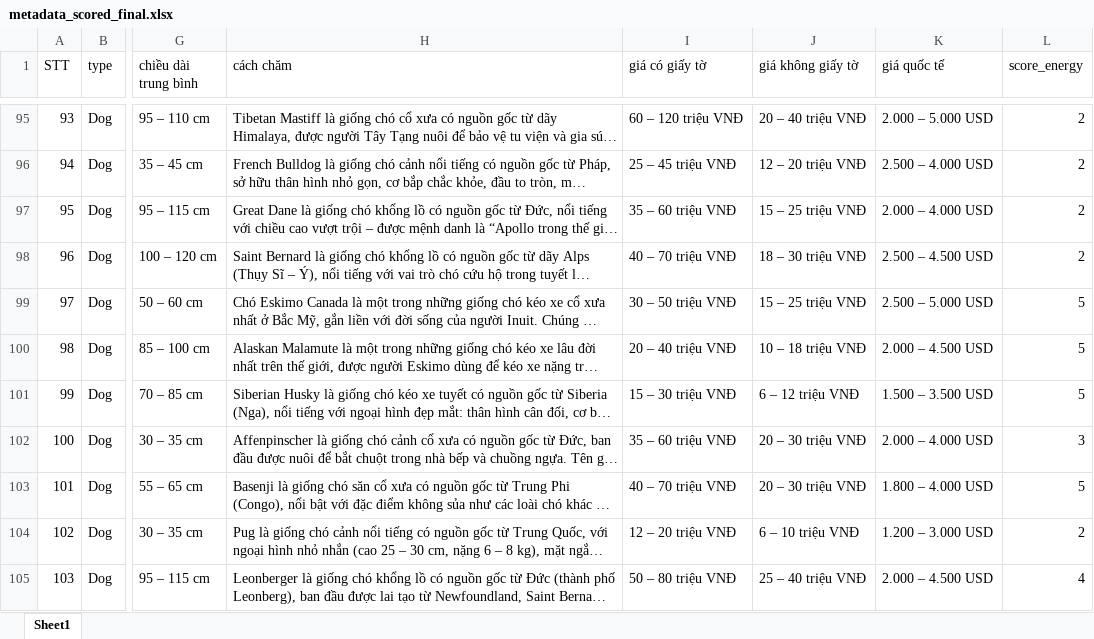
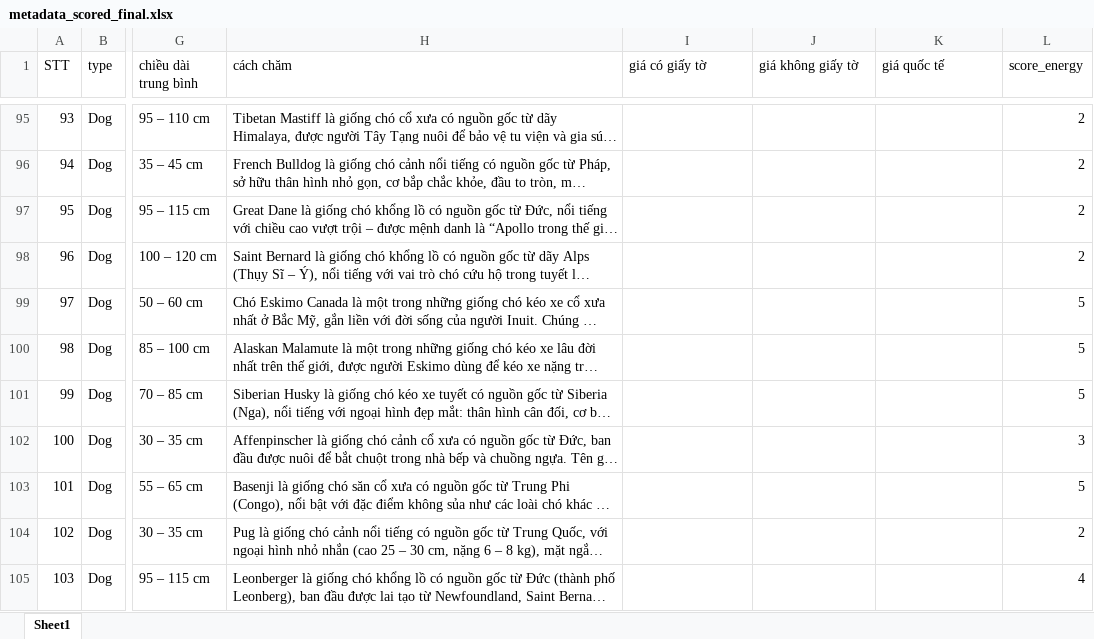
Before and after one commit to hoanganhIT04/PetAI, an Excel workbook: ai/data/metadata_scored_final.xlsx, sheet Sheet1, drawn as a sheet; only a part is shown, gaps mark what is left out; long unchanged cells end in …; values as stored, in another font and other column widths than the file's, no cell formats; the diff covers the shown part only; the diff names each change by its address in the sheet, - before the commit and + after, or states it on an @@ line.

```diff
--- a/ai/data/metadata_scored_final.xlsx (sheet Sheet1)
+++ b/ai/data/metadata_scored_final.xlsx (sheet Sheet1)
-I95 (giá có giấy tờ): 60 – 120 triệu VNĐ
+I95 (giá có giấy tờ): (empty)
-J95 (giá không giấy tờ): 20 – 40 triệu VNĐ
+J95 (giá không giấy tờ): (empty)
-K95 (giá quốc tế): 2.000 – 5.000 USD
+K95 (giá quốc tế): (empty)
-I96 (giá có giấy tờ): 25 – 45 triệu VNĐ
+I96 (giá có giấy tờ): (empty)
-J96 (giá không giấy tờ): 12 – 20 triệu VNĐ
+J96 (giá không giấy tờ): (empty)
-K96 (giá quốc tế): 2.500 – 4.000 USD
+K96 (giá quốc tế): (empty)
-I97 (giá có giấy tờ): 35 – 60 triệu VNĐ
+I97 (giá có giấy tờ): (empty)
-J97 (giá không giấy tờ): 15 – 25 triệu VNĐ
+J97 (giá không giấy tờ): (empty)
-K97 (giá quốc tế): 2.000 – 4.000 USD
+K97 (giá quốc tế): (empty)
-I98 (giá có giấy tờ): 40 – 70 triệu VNĐ
+I98 (giá có giấy tờ): (empty)
-J98 (giá không giấy tờ): 18 – 30 triệu VNĐ
+J98 (giá không giấy tờ): (empty)
-K98 (giá quốc tế): 2.500 – 4.500 USD
+K98 (giá quốc tế): (empty)
-I99 (giá có giấy tờ): 30 – 50 triệu VNĐ
+I99 (giá có giấy tờ): (empty)
-J99 (giá không giấy tờ): 15 – 25 triệu VNĐ
+J99 (giá không giấy tờ): (empty)
-K99 (giá quốc tế): 2.500 – 5.000 USD
+K99 (giá quốc tế): (empty)
-I100 (giá có giấy tờ): 20 – 40 triệu VNĐ
+I100 (giá có giấy tờ): (empty)
-J100 (giá không giấy tờ): 10 – 18 triệu VNĐ
+J100 (giá không giấy tờ): (empty)
-K100 (giá quốc tế): 2.000 – 4.500 USD
+K100 (giá quốc tế): (empty)
-I101 (giá có giấy tờ): 15 – 30 triệu VNĐ
+I101 (giá có giấy tờ): (empty)
-J101 (giá không giấy tờ): 6 – 12 triệu VNĐ
+J101 (giá không giấy tờ): (empty)
-K101 (giá quốc tế): 1.500 – 3.500 USD
+K101 (giá quốc tế): (empty)
-I102 (giá có giấy tờ): 35 – 60 triệu VNĐ
+I102 (giá có giấy tờ): (empty)
-J102:J103 (giá không giấy tờ): 20 – 30 triệu VNĐ
+J102:J103 (giá không giấy tờ): (empty)
-K102 (giá quốc tế): 2.000 – 4.000 USD
+K102 (giá quốc tế): (empty)
-I103 (giá có giấy tờ): 40 – 70 triệu VNĐ
+I103 (giá có giấy tờ): (empty)
-K103 (giá quốc tế): 1.800 – 4.000 USD
+K103 (giá quốc tế): (empty)
-I104 (giá có giấy tờ): 12 – 20 triệu VNĐ
+I104 (giá có giấy tờ): (empty)
-J104 (giá không giấy tờ): 6 – 10 triệu VNĐ
+J104 (giá không giấy tờ): (empty)
-K104 (giá quốc tế): 1.200 – 3.000 USD
+K104 (giá quốc tế): (empty)
-I105 (giá có giấy tờ): 50 – 80 triệu VNĐ
+I105 (giá có giấy tờ): (empty)
-J105 (giá không giấy tờ): 25 – 40 triệu VNĐ
+J105 (giá không giấy tờ): (empty)
-K105 (giá quốc tế): 2.000 – 4.500 USD
+K105 (giá quốc tế): (empty)
```
Also changed, not shown: 168 edited cells elsewhere in this sheet, cell formats, 1 other file.
